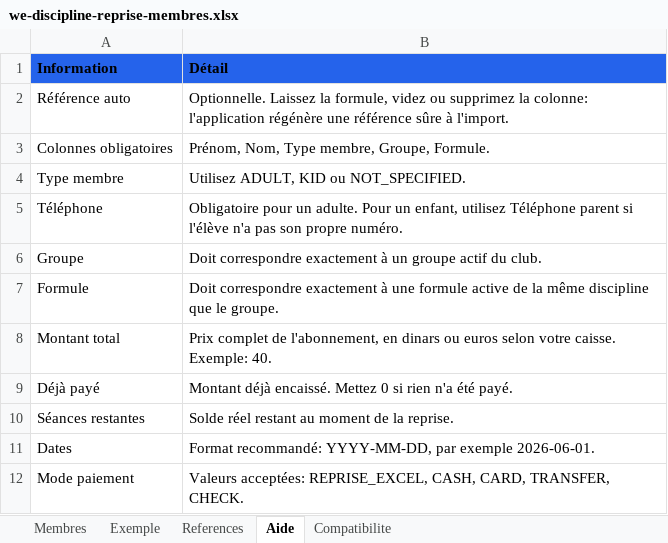
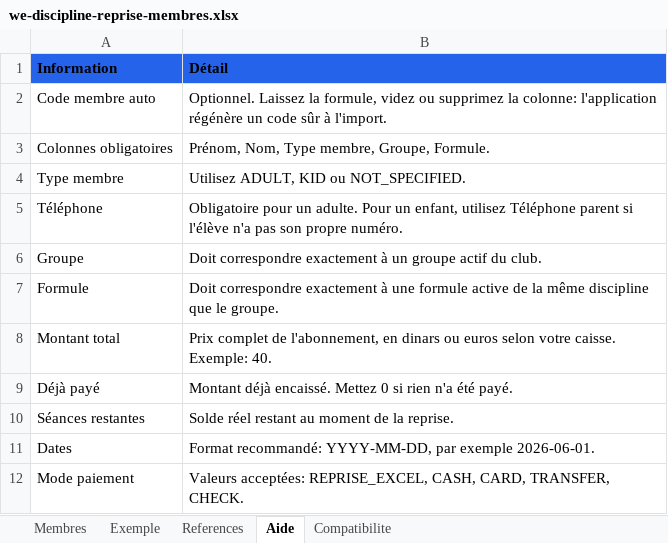
Before and after one commit to hwidifiras/app, an Excel workbook: public/templates/we-discipline-reprise-membres.xlsx, sheet Aide, drawn as a sheet; values as stored, in another font and other column widths than the file's, no borders; table styles not drawn; removed rows and columns are numbered as before the commit, all else as after; the diff names each change by its address in the sheet, - before the commit and + after, or states it on an @@ line.

Commit message:
fix: simplify bulk import auto member code

```diff
--- a/public/templates/we-discipline-reprise-membres.xlsx (sheet Aide)
+++ b/public/templates/we-discipline-reprise-membres.xlsx (sheet Aide)
-row 2: Référence auto | Optionnelle. Laissez la formule, videz ou supprimez la colonne: l'application régénère une référence sûre à l'import.
+row 2: Code membre auto | Optionnel. Laissez la formule, videz ou supprimez la colonne: l'application régénère un code sûr à l'import.
```
Also changed, not shown: sheet Compatibilite, sheet Exemple, sheet Membres, 4 other files.
